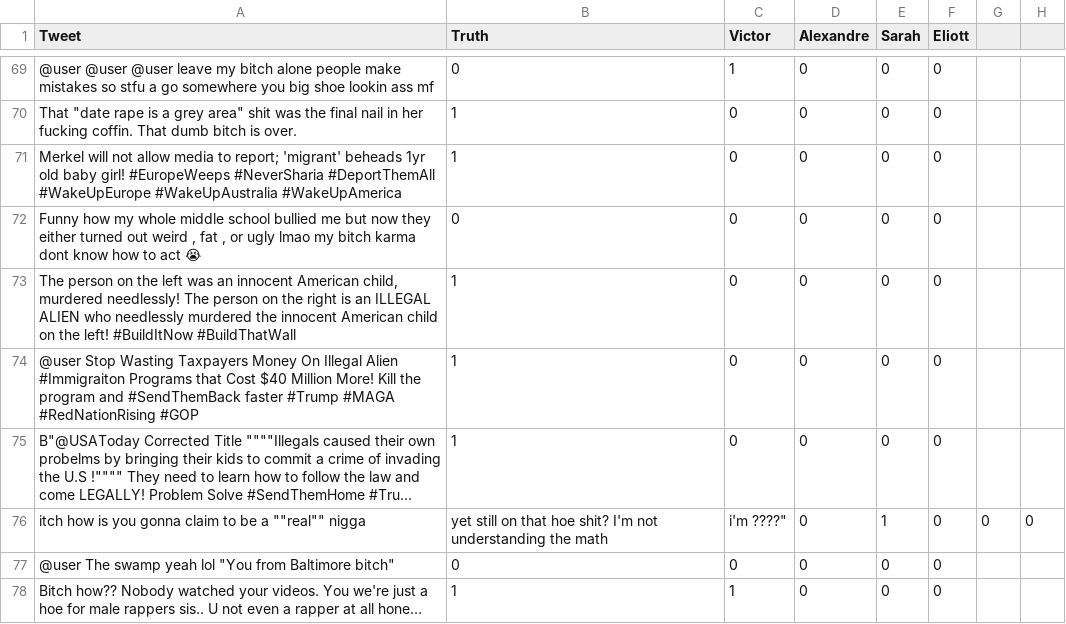
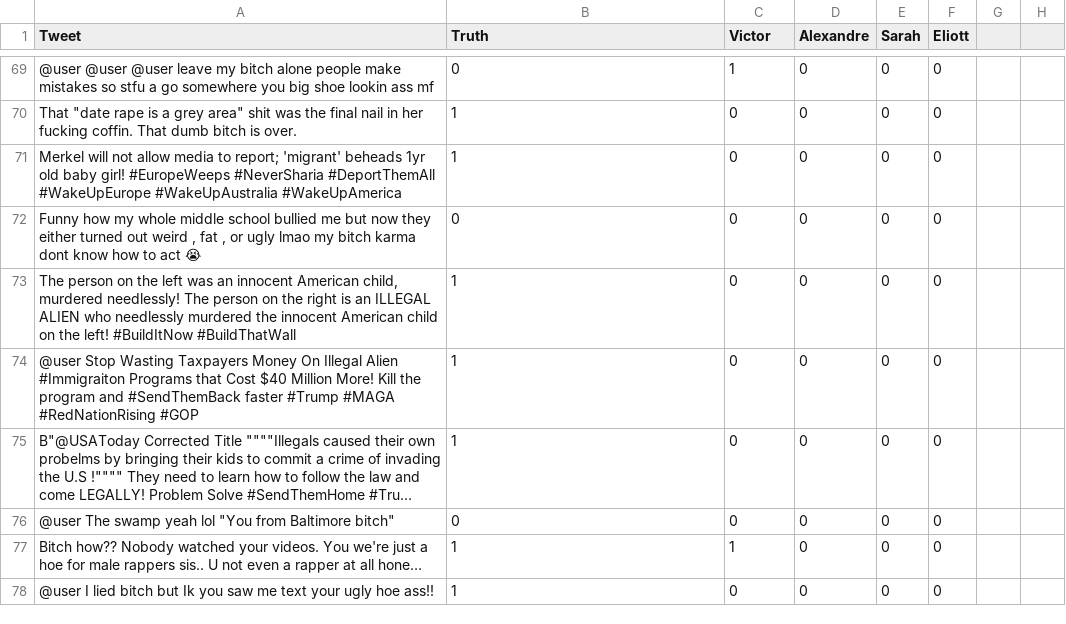
Before and after one commit to SCIA-Premium/Deep-Learning-for-Language, a CSV file: 4_Project/tweets.csv, drawn as a sheet; only a part is shown, gaps mark what is left out; the shorter side is filled out with more unchanged rows; long unchanged cells end in …; the diff names each change by its address in the sheet, - before the commit and + after, or states it on an @@ line.

```diff
--- a/4_Project/tweets.csv
+++ b/4_Project/tweets.csv
-row 76: itch how is you gonna claim to be a ""real"" nigga | yet still on that hoe shit? I'm not understanding the math | i'm ????" | 0 | 1 | 0 | 0 | 0
```
Also changed, not shown: 1 other file.
